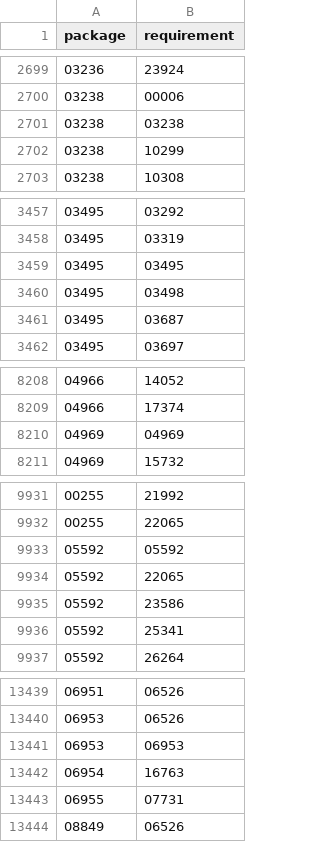
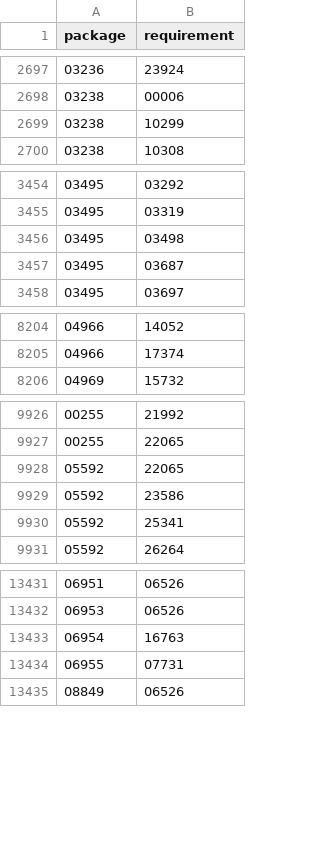
Before and after one commit to JuniorAlencar/MAAED, a CSV file: python-dependency/data/edges.csv, drawn as a sheet; only a part is shown, gaps mark what is left out; the diff covers the shown part only; the diff names each change by its address in the sheet, - before the commit and + after, or states it on an @@ line.

```diff
--- a/python-dependency/data/edges.csv
+++ b/python-dependency/data/edges.csv
-row 2701: 03238 | 03238
-row 3459: 03495 | 03495
-row 8210: 04969 | 04969
-row 9933: 05592 | 05592
-row 13441: 06953 | 06953
```
Also changed, not shown: 66 removed rows elsewhere in this file, 4 other files.
